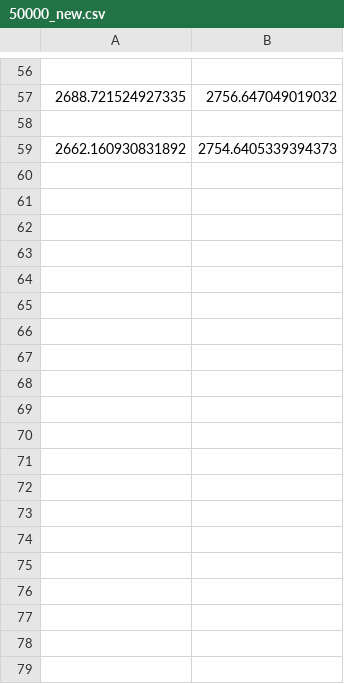
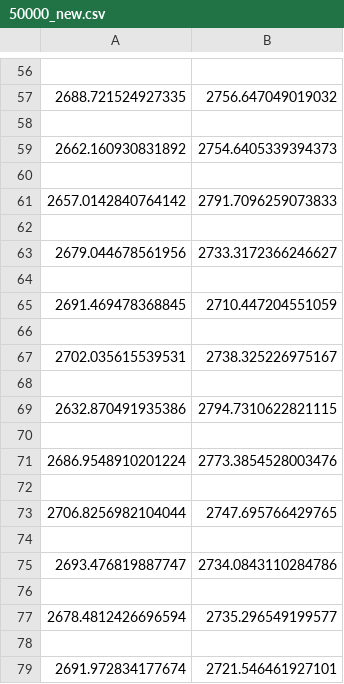
Before and after one commit to Loek21/Stoch_sim_3, a CSV file: 50000_new.csv, drawn as a sheet; only a part is shown, gaps mark what is left out; the diff covers the shown part only; the diff names each change by its address in the sheet, - before the commit and + after, or states it on an @@ line.

Commit message:
results

```diff
--- a/50000_new.csv
+++ b/50000_new.csv
+row 60: (empty)
+row 61: 2657.0142840764142 | 2791.7096259073833
+row 62: (empty)
+row 63: 2679.044678561956 | 2733.3172366246627
+row 64: (empty)
+row 65: 2691.469478368845 | 2710.447204551059
+row 66: (empty)
+row 67: 2702.035615539531 | 2738.325226975167
+row 68: (empty)
+row 69: 2632.870491935386 | 2794.7310622821115
+row 70: (empty)
+row 71: 2686.9548910201224 | 2773.3854528003476
+row 72: (empty)
+row 73: 2706.8256982104044 | 2747.695766429765
+row 74: (empty)
+row 75: 2693.476819887747 | 2734.0843110284786
+row 76: (empty)
+row 77: 2678.4812426696594 | 2735.296549199577
+row 78: (empty)
+row 79: 2691.972834177674 | 2721.546461927101
```
Also changed, not shown: 20 added rows elsewhere in this file.
